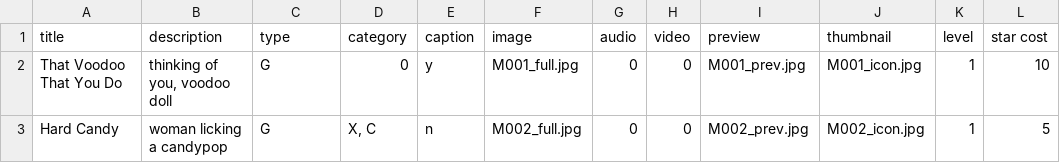
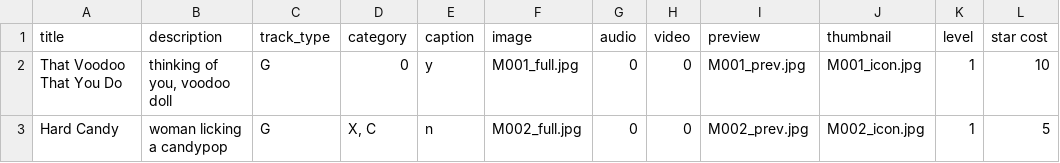
Before and after one commit to Monstrous/wikikudos-gem, a CSV file: db/seeddata/dedications.csv, drawn as a sheet; only a part is shown; the diff names each change by its address in the sheet, - before the commit and + after, or states it on an @@ line.

Commit message:
* (VERSION 0.3.5) Added dedication fields track_type (type is already a DB column), category, caption to seeds.rb

```diff
--- a/db/seeddata/dedications.csv
+++ b/db/seeddata/dedications.csv
-C1: type
+C1: track_type
```
Also changed, not shown: 2 other files.
